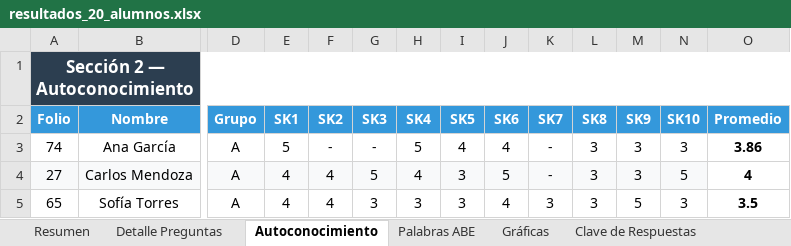
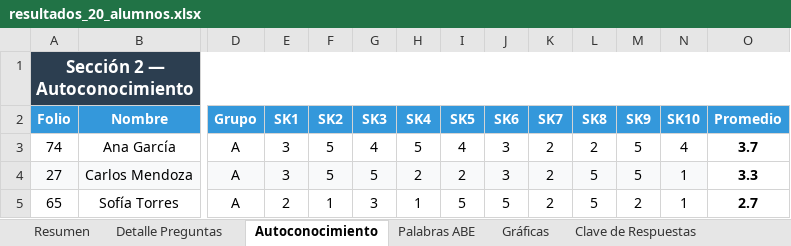
Before and after one commit to DavidCyberDuck/OMRGraderEDUCA, an Excel workbook: test_run/resultados_20_alumnos.xlsx, sheet Autoconocimiento, drawn as a sheet; only a part is shown, gaps mark what is left out; values as stored, in another font and other column widths than the file's, no borders; the diff covers the shown part only; the diff names each change by its address in the sheet, - before the commit and + after, or states it on an @@ line.

```diff
--- a/test_run/resultados_20_alumnos.xlsx (sheet Autoconocimiento)
+++ b/test_run/resultados_20_alumnos.xlsx (sheet Autoconocimiento)
-E3 (SK1): 5
+E3 (SK1): 3
-F3 (SK2): -
+F3 (SK2): 5
-G3 (SK3): -
+G3 (SK3): 4
-J3 (SK6): 4
+J3 (SK6): 3
-K3:K4 (SK7): -
+K3:K4 (SK7): 2
-L3 (SK8): 3
+L3 (SK8): 2
-M3:M4 (SK9): 3
+M3:M4 (SK9): 5
-N3 (SK10): 3
+N3 (SK10): 4
-O3 (Promedio): 3.86
+O3 (Promedio): 3.7
-E4 (SK1): 4
+E4 (SK1): 3
-F4 (SK2): 4
+F4 (SK2): 5
-H4 (SK4): 4
+H4 (SK4): 2
-I4 (SK5): 3
+I4 (SK5): 2
-J4 (SK6): 5
+J4 (SK6): 3
-L4:L5 (SK8): 3
+L4:L5 (SK8): 5
-N4 (SK10): 5
+N4 (SK10): 1
-O4 (Promedio): 4
+O4 (Promedio): 3.3
-E5 (SK1): 4
+E5 (SK1): 2
-F5 (SK2): 4
+F5 (SK2): 1
-H5 (SK4): 3
+H5 (SK4): 1
-I5 (SK5): 3
+I5 (SK5): 5
-J5 (SK6): 4
+J5 (SK6): 5
-K5 (SK7): 3
+K5 (SK7): 2
-M5 (SK9): 5
+M5 (SK9): 2
-N5 (SK10): 3
+N5 (SK10): 1
-O5 (Promedio): 3.5
+O5 (Promedio): 2.7
```
Also changed, not shown: 159 edited cells elsewhere in this sheet, sheet Detalle Preguntas, sheet Resumen, sheet Gráficas, sheet Palabras ABE, 1 other file.
